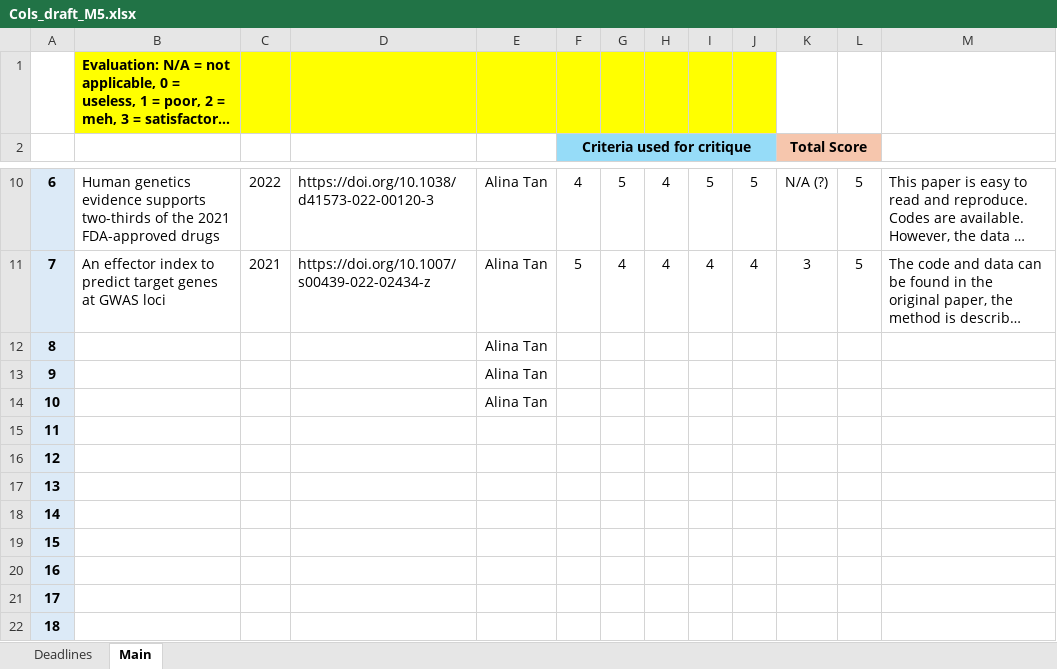
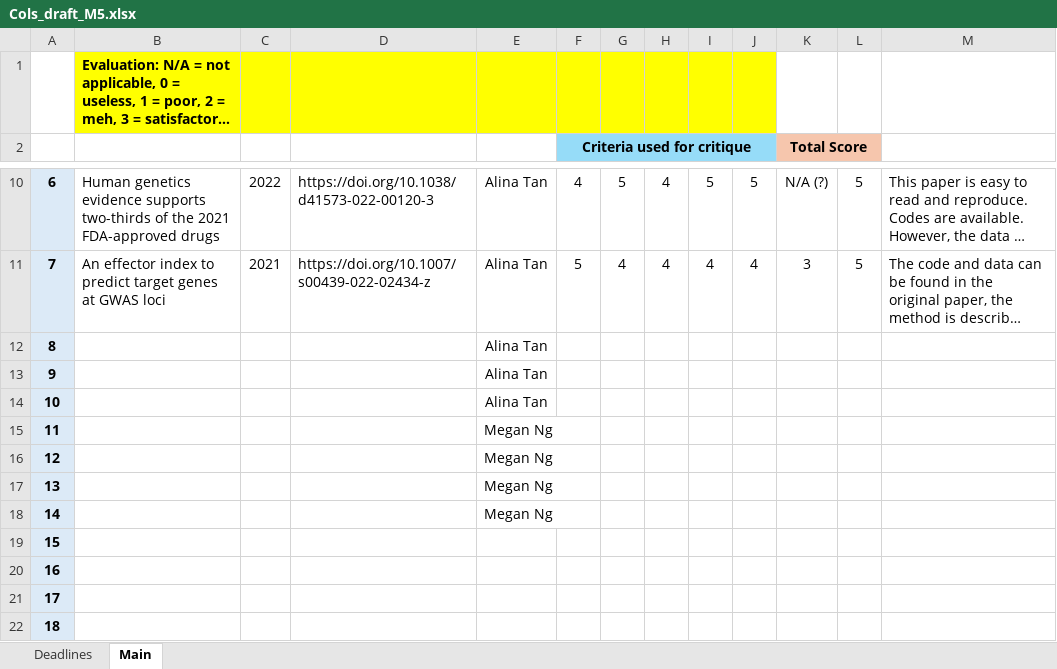
Before and after one commit to rfritzdj/QLSC600D2_2025_M5A1, an Excel workbook: Cols_draft_M5.xlsx, sheet Main, drawn as a sheet; only a part is shown, gaps mark what is left out; long unchanged cells end in …; values as stored, in another font and other column widths than the file's, no borders; the diff names each change by its address in the sheet, - before the commit and + after, or states it on an @@ line.

Commit message:
Megan: Testing if I can push changes using the github desktop app.
Claimed 5 rows as "Megan Ng"

```diff
--- a/Cols_draft_M5.xlsx (sheet Main)
+++ b/Cols_draft_M5.xlsx (sheet Main)
-E15:E18: (empty)
+E15:E18: Megan Ng
```
Also changed, not shown: 1 other file.
